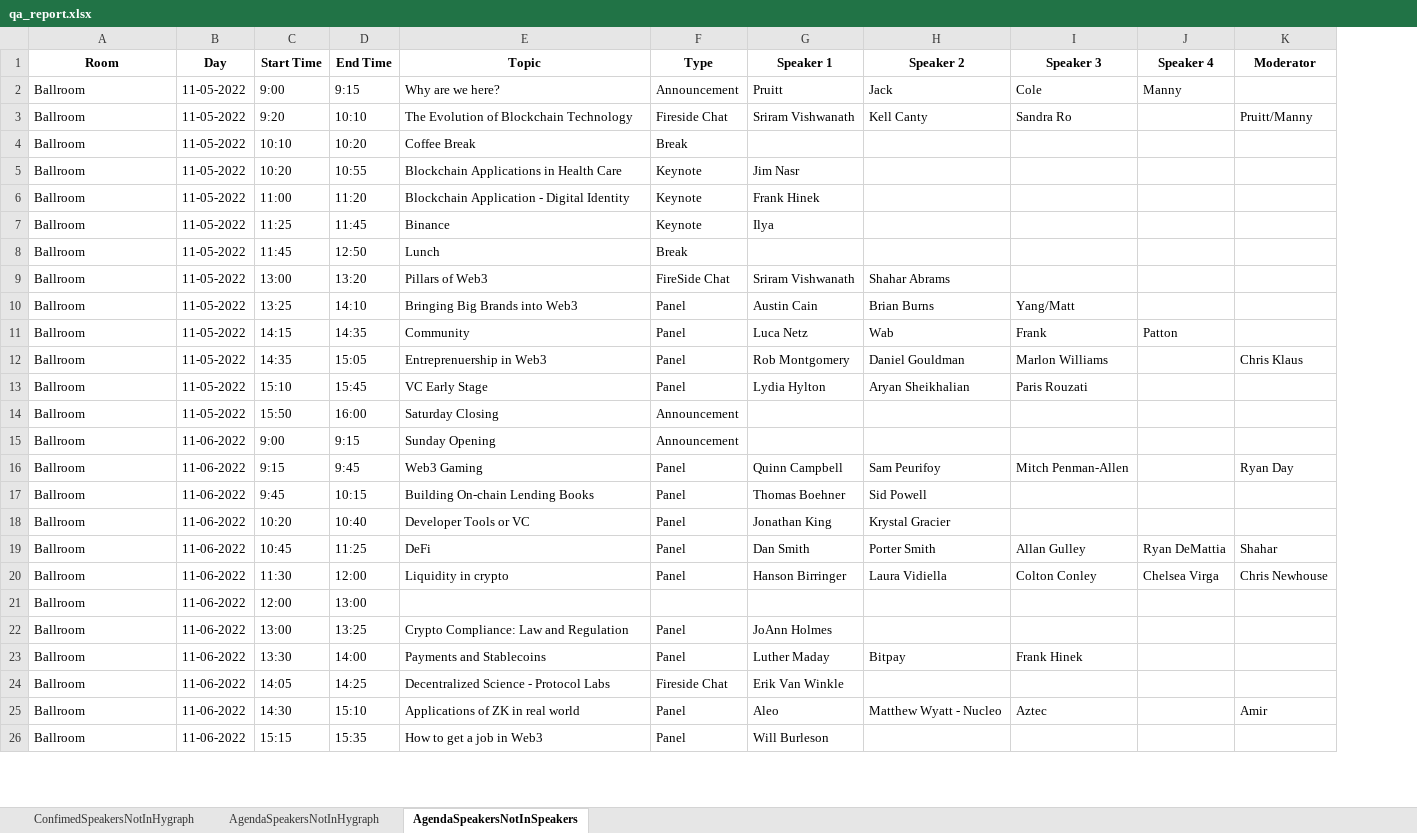
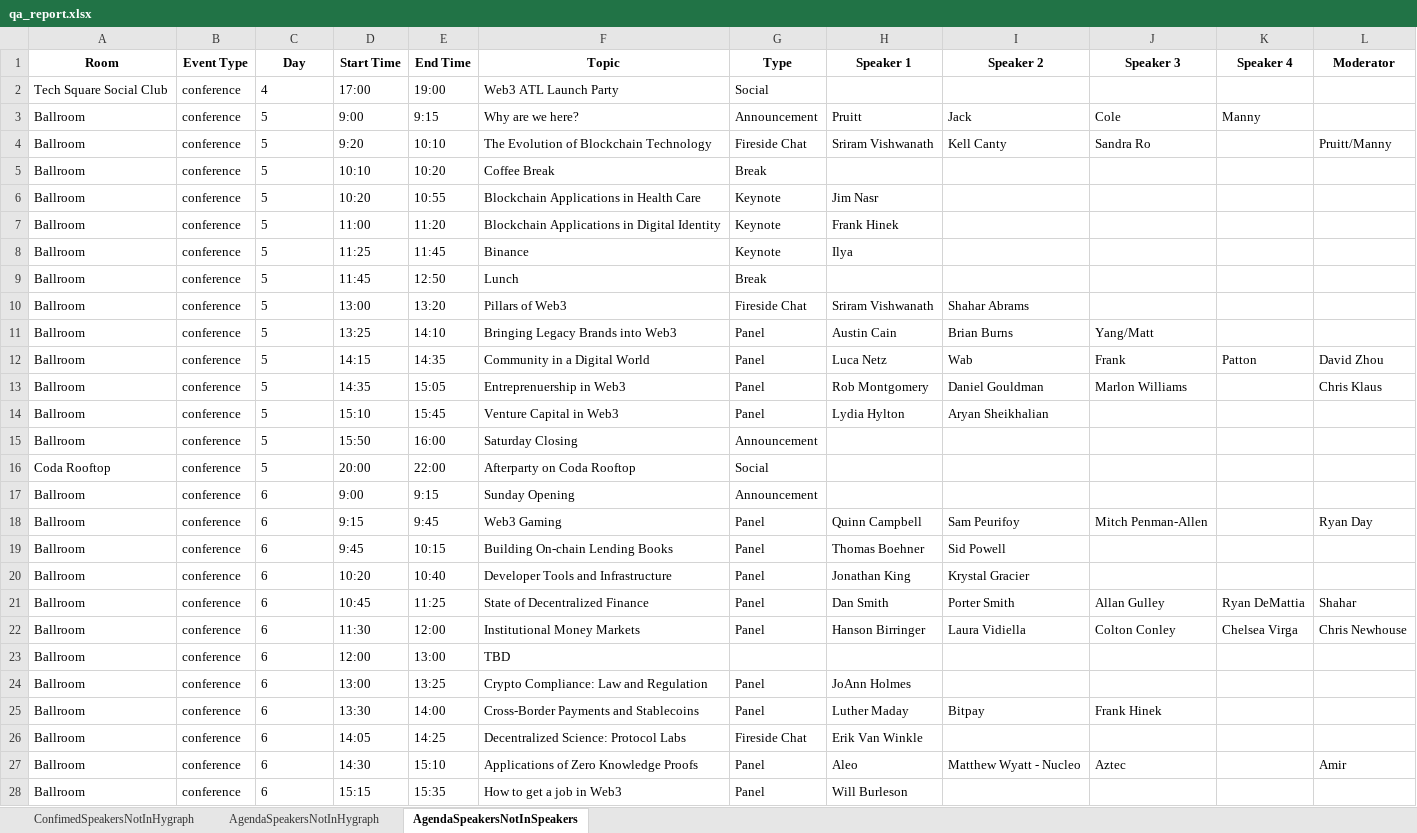
Before and after one commit to blockchain-gt/web3atl, an Excel workbook: site/python/qa_report.xlsx, sheet AgendaSpeakersNotInSpeakers, drawn as a sheet; only a part is shown; values as stored, in another font and other column widths than the file's, no borders; conditional formats not drawn; addresses are those after the commit; the diff covers the shown part only; the diff names each change by its address in the sheet, - before the commit and + after, or states it on an @@ line.

```diff
--- a/site/python/qa_report.xlsx (sheet AgendaSpeakersNotInSpeakers)
+++ b/site/python/qa_report.xlsx (sheet AgendaSpeakersNotInSpeakers)
+column B (Event Type), rows 3-15: all conference; rows 17-28: all conference
+row 2: Tech Square Social Club | conference | 4 | 17:00 | 19:00 | Web3 ATL Launch Party | Social
-C3:C15 (Day): 11-05-2022
+C3:C15 (Day): 5
-F7 (Topic): Blockchain Application - Digital Identity
+F7 (Topic): Blockchain Applications in Digital Identity
-G10 (Type): FireSide Chat
+G10 (Type): Fireside Chat
-F11 (Topic): Bringing Big Brands into Web3
+F11 (Topic): Bringing Legacy Brands into Web3
-F12 (Topic): Community
+F12 (Topic): Community in a Digital World
-L12 (Moderator): (empty)
+L12 (Moderator): David Zhou
-F14 (Topic): VC Early Stage
+F14 (Topic): Venture Capital in Web3
-J14 (Speaker 3): Paris Rouzati
+J14 (Speaker 3): (empty)
+row 16: Coda Rooftop | conference | 5 | 20:00 | 22:00 | Afterparty on Coda Rooftop | Social
-C17:C28 (Day): 11-06-2022
+C17:C28 (Day): 6
-F20 (Topic): Developer Tools or VC
+F20 (Topic): Developer Tools and Infrastructure
-F21 (Topic): DeFi
+F21 (Topic): State of Decentralized Finance
-F22 (Topic): Liquidity in crypto
+F22 (Topic): Institutional Money Markets
-F23 (Topic): (empty)
+F23 (Topic): TBD
-F25 (Topic): Payments and Stablecoins
+F25 (Topic): Cross-Border Payments and Stablecoins
-F26 (Topic): Decentralized Science - Protocol Labs
+F26 (Topic): Decentralized Science: Protocol Labs
-F27 (Topic): Applications of ZK in real world
+F27 (Topic): Applications of Zero Knowledge Proofs
```
Also changed, not shown: 4 edited cells elsewhere in this sheet, sheet AgendaSpeakersNotInHygraph, sheet ConfimedSpeakersNotInHygraph, 3 other files.
